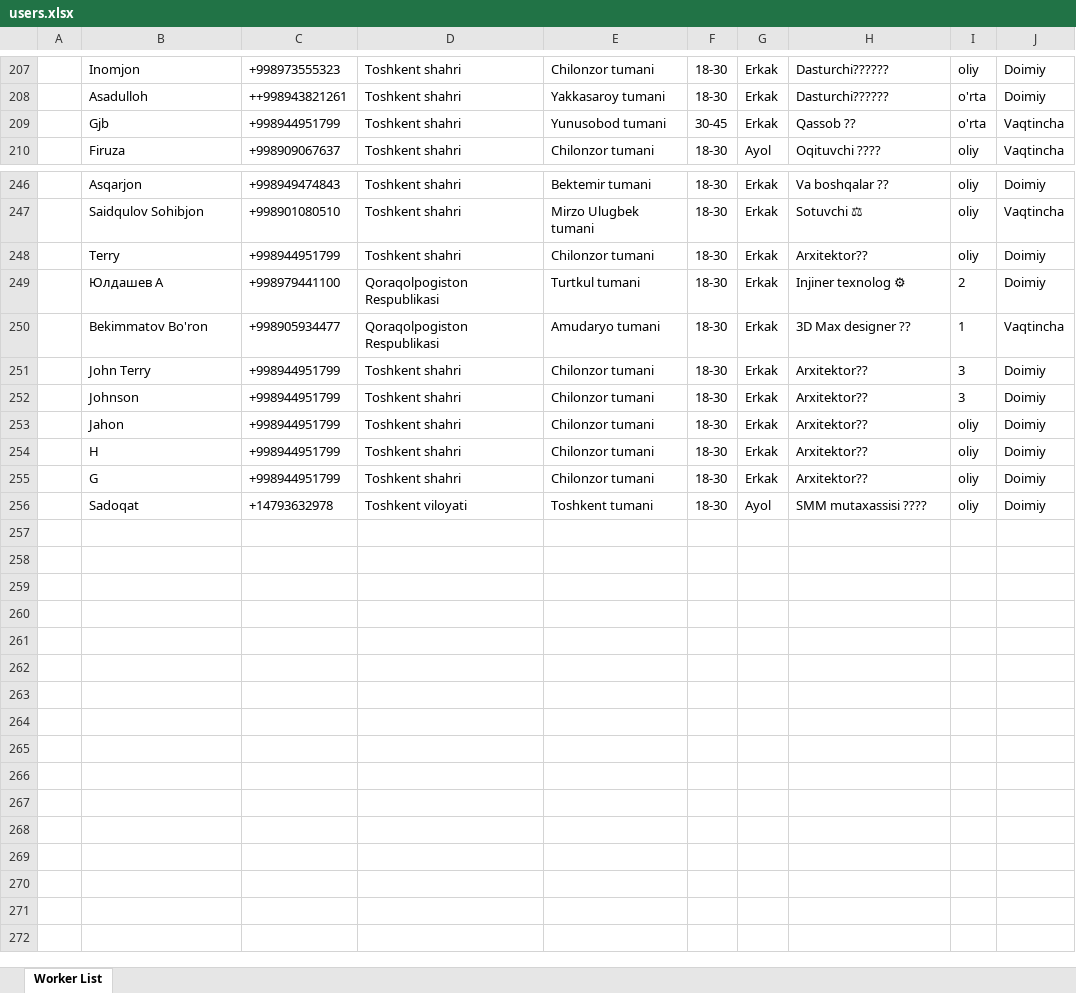
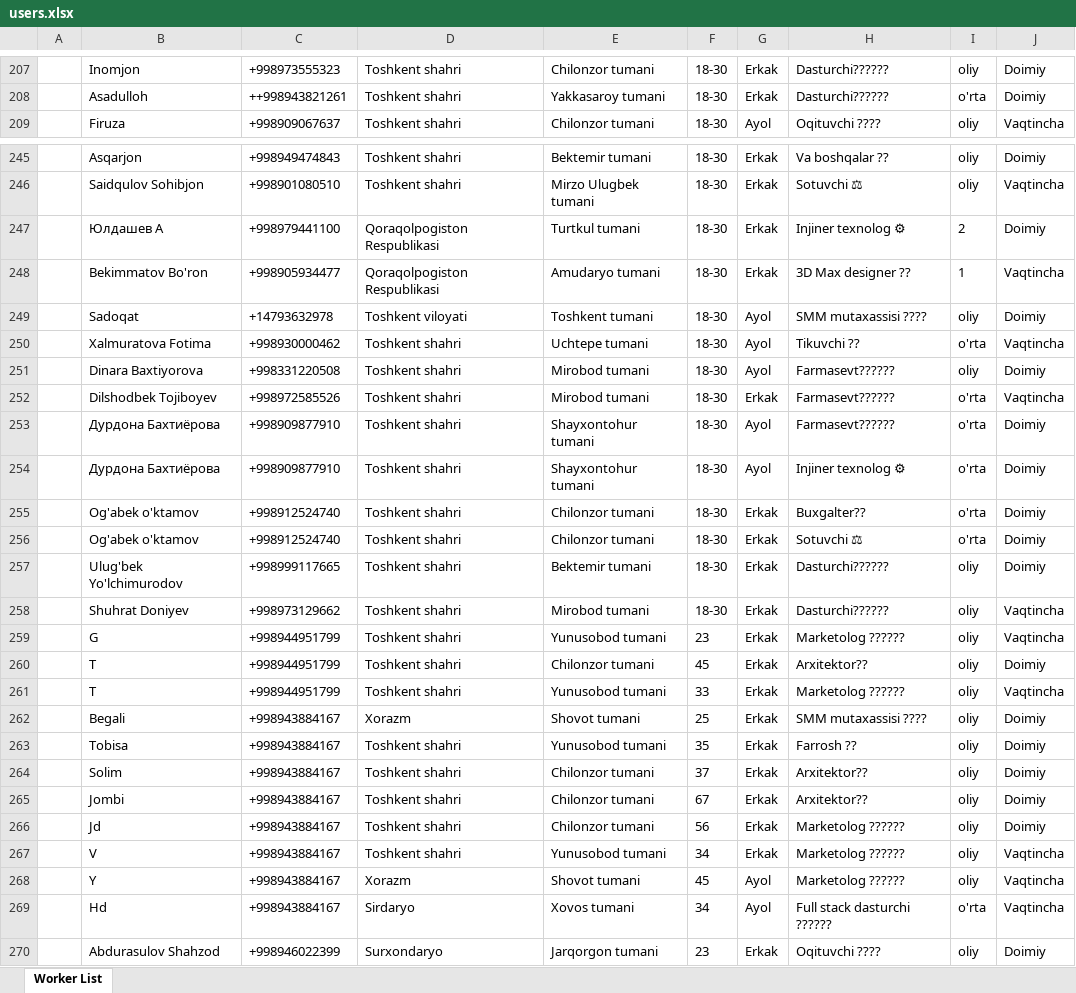
Before and after one commit to Ecolife-777/telegram_bot_amazon, an Excel workbook: src/main/resources/users.xlsx, sheet Worker List, drawn as a sheet; only a part is shown, gaps mark what is left out; values as stored, in another font and other column widths than the file's, no borders; removed rows and columns are numbered as before the commit, all else as after; the diff names each change by its address in the sheet, - before the commit and + after, or states it on an @@ line.

```diff
--- a/src/main/resources/users.xlsx (sheet Worker List)
+++ b/src/main/resources/users.xlsx (sheet Worker List)
-row 209:  | Gjb | +998944951799 | Toshkent shahri | Yunusobod tumani | 30-45 | Erkak | Qassob ?? | o'rta | Vaqtincha
-row 248:  | Terry | +998944951799 | Toshkent shahri | Chilonzor tumani | 18-30 | Erkak | Arxitektor?? | oliy | Doimiy
-row 251:  | John Terry | +998944951799 | Toshkent shahri | Chilonzor tumani | 18-30 | Erkak | Arxitektor?? | 3 | Doimiy
-row 252:  | Johnson | +998944951799 | Toshkent shahri | Chilonzor tumani | 18-30 | Erkak | Arxitektor?? | 3 | Doimiy
-row 253:  | Jahon | +998944951799 | Toshkent shahri | Chilonzor tumani | 18-30 | Erkak | Arxitektor?? | oliy | Doimiy
-row 254:  | H | +998944951799 | Toshkent shahri | Chilonzor tumani | 18-30 | Erkak | Arxitektor?? | oliy | Doimiy
-row 255:  | G | +998944951799 | Toshkent shahri | Chilonzor tumani | 18-30 | Erkak | Arxitektor?? | oliy | Doimiy
+row 250:  | Xalmuratova Fotima | +998930000462 | Toshkent shahri | Uchtepe tumani | 18-30 | Ayol | Tikuvchi ?? | o'rta | Vaqtincha
+row 251:  | Dinara Baxtiyorova | +998331220508 | Toshkent shahri | Mirobod tumani | 18-30 | Ayol | Farmasevt????‍?? | oliy | Doimiy
+row 252:  | Dilshodbek Tojiboyev | +998972585526 | Toshkent shahri | Mirobod tumani | 18-30 | Erkak | Farmasevt????‍?? | o'rta | Vaqtincha
+row 253:  | Дурдона Бахтиёрова | +998909877910 | Toshkent shahri | Shayxontohur tumani | 18-30 | Ayol | Farmasevt????‍?? | o'rta | Doimiy
+row 254:  | Дурдона Бахтиёрова | +998909877910 | Toshkent shahri | Shayxontohur tumani | 18-30 | Ayol | Injiner texnolog ⚙ | o'rta | Doimiy
+row 255:  | Og'abek o'ktamov | +998912524740 | Toshkent shahri | Chilonzor tumani | 18-30 | Erkak | Buxgalter?? | o'rta | Doimiy
+row 256:  | Og'abek o'ktamov | +998912524740 | Toshkent shahri | Chilonzor tumani | 18-30 | Erkak | Sotuvchi ⚖ | o'rta | Doimiy
+row 257:  | Ulug'bek Yo'lchimurodov | +998999117665 | Toshkent shahri | Bektemir tumani | 18-30 | Erkak | Dasturchi????‍?? | oliy | Doimiy
+row 258:  | Shuhrat Doniyev | +998973129662 | Toshkent shahri | Mirobod tumani | 18-30 | Erkak | Dasturchi????‍?? | oliy | Vaqtincha
+row 259:  | G | +998944951799 | Toshkent shahri | Yunusobod tumani | 23 | Erkak | Marketolog ????‍?? | oliy | Vaqtincha
+row 260:  | T | +998944951799 | Toshkent shahri | Chilonzor tumani | 45 | Erkak | Arxitektor?? | oliy | Doimiy
+row 261:  | T | +998944951799 | Toshkent shahri | Yunusobod tumani | 33 | Erkak | Marketolog ????‍?? | oliy | Vaqtincha
+row 262:  | Begali | +998943884167 | Xorazm | Shovot tumani | 25 | Erkak | SMM mutaxassisi ??‍?? | oliy | Doimiy
+row 263:  | Tobisa | +998943884167 | Toshkent shahri | Yunusobod tumani | 35 | Erkak | Farrosh ?? | oliy | Doimiy
+row 264:  | Solim | +998943884167 | Toshkent shahri | Chilonzor tumani | 37 | Erkak | Arxitektor?? | oliy | Doimiy
+row 265:  | Jombi | +998943884167 | Toshkent shahri | Chilonzor tumani | 67 | Erkak | Arxitektor?? | oliy | Doimiy
+row 266:  | Jd | +998943884167 | Toshkent shahri | Chilonzor tumani | 56 | Erkak | Marketolog ????‍?? | oliy | Doimiy
+row 267:  | V | +998943884167 | Toshkent shahri | Yunusobod tumani | 34 | Erkak | Marketolog ????‍?? | oliy | Vaqtincha
+row 268:  | Y | +998943884167 | Xorazm | Shovot tumani | 45 | Ayol | Marketolog ????‍?? | oliy | Vaqtincha
+row 269:  | Hd | +998943884167 | Sirdaryo | Xovos tumani | 34 | Ayol | Full stack dasturchi ????‍?? | o'rta | Vaqtincha
+row 270:  | Abdurasulov Shahzod | +998946022399 | Surxondaryo | Jarqorgon tumani | 23 | Erkak | Oqituvchi ??‍?? | oliy | Doimiy
```
Also changed, not shown: src/main/resources/employees.xlsx, 2 other files.
